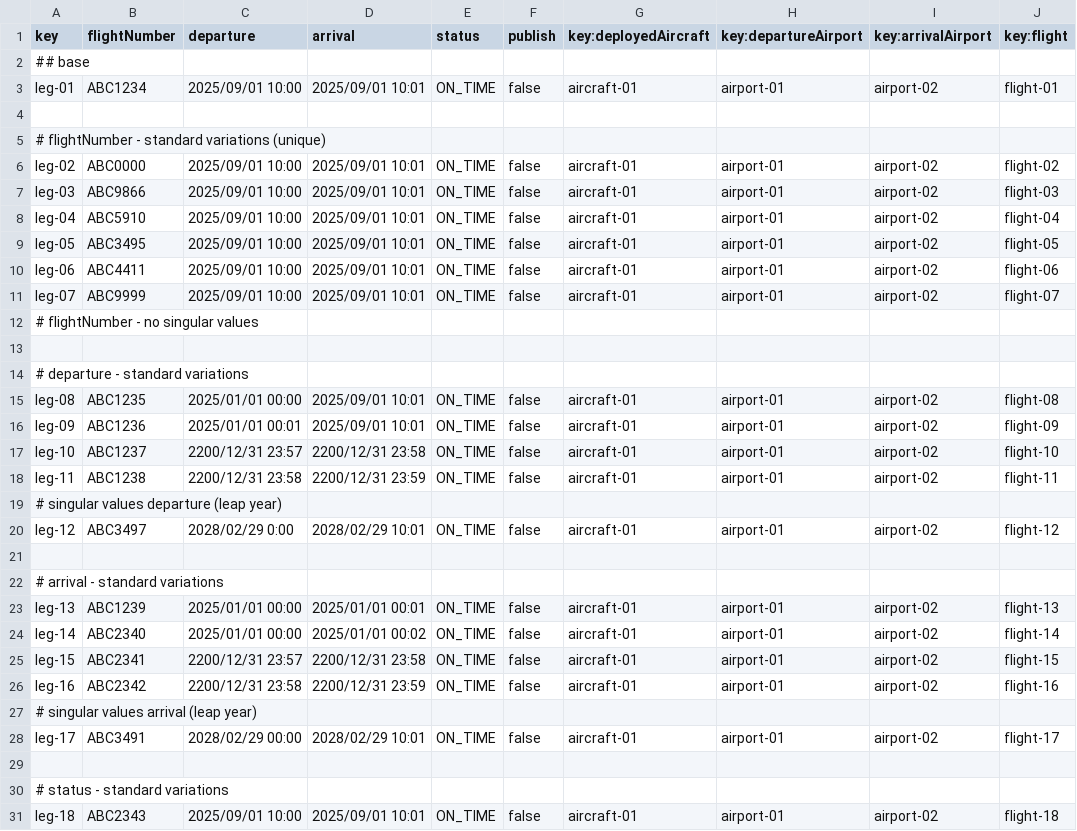
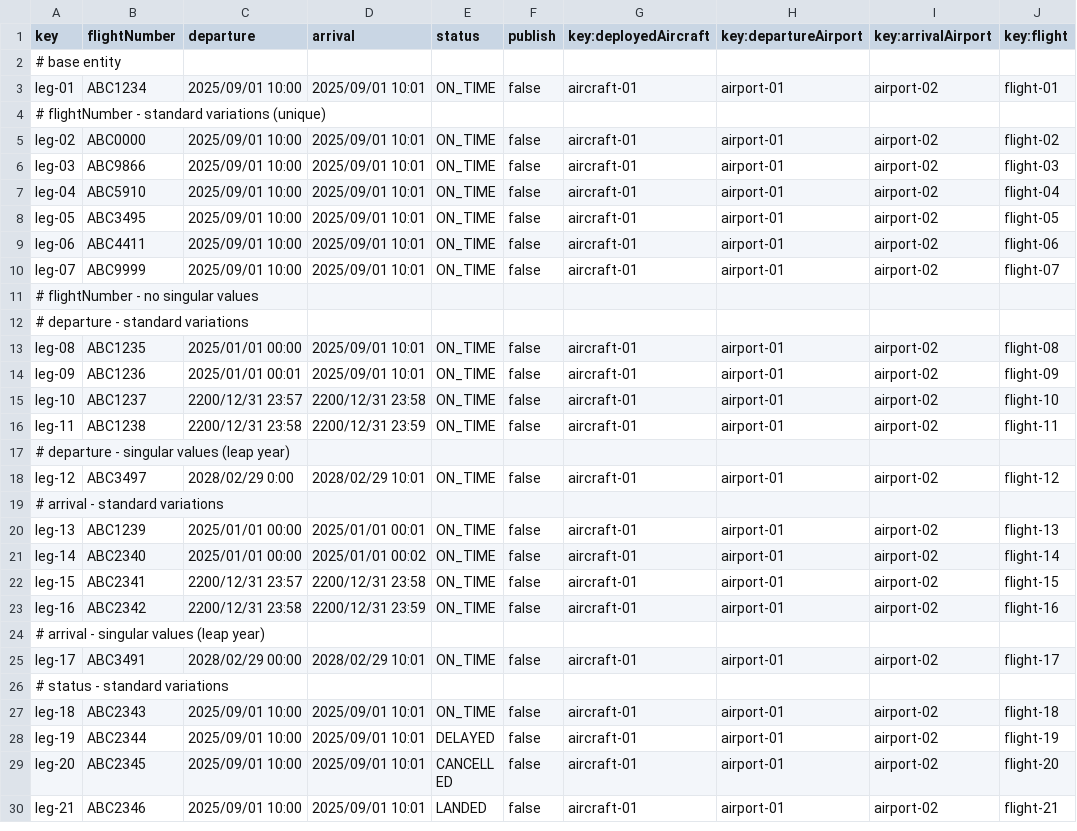
Before and after one commit to Javiergutpas/Acme-ANS-C2, a CSV file: src/main/resources/WEB-INF/data/sample/leg.csv, drawn as a sheet; only a part is shown; the shorter side is filled out with more unchanged rows; the diff covers the shown part only.

```diff
--- a/src/main/resources/WEB-INF/data/sample/leg.csv
+++ b/src/main/resources/WEB-INF/data/sample/leg.csv
@@ -1,5 +1,4 @@
 key,flightNumber,departure,arrival,status,publish,key:deployedAircraft,key:departureAirport,key:arrivalAirport,key:flight
-## base
+# base entity
 leg-01,"ABC1234",2025/09/01 10:00,2025/09/01 10:01,ON_TIME,false,aircraft-01,airport-01,airport-02,flight-01
-
 # flightNumber - standard variations (unique)
@@ -12,3 +11,2 @@ leg-07,"ABC9999",2025/09/01 10:00,2025/09/01 10:01,ON_TIME,false,aircraft-01,air
 # flightNumber - no singular values
-
 # departure - standard variations
@@ -18,5 +16,4 @@ leg-10,"ABC1237",2200/12/31 23:57,2200/12/31 23:58,ON_TIME,false,aircraft-01,air
 leg-11,"ABC1238",2200/12/31 23:58,2200/12/31 23:59,ON_TIME,false,aircraft-01,airport-01,airport-02,flight-11
-# singular values departure (leap year)
+# departure - singular values (leap year)
 leg-12,"ABC3497",2028/02/29 0:00,2028/02/29 10:01,ON_TIME,false,aircraft-01,airport-01,airport-02,flight-12
-
 # arrival - standard variations
@@ -26,5 +23,4 @@ leg-15,"ABC2341",2200/12/31 23:57,2200/12/31 23:58,ON_TIME,false,aircraft-01,air
 leg-16,"ABC2342",2200/12/31 23:58,2200/12/31 23:59,ON_TIME,false,aircraft-01,airport-01,airport-02,flight-16
-# singular values arrival (leap year)
+# arrival - singular values (leap year)
 leg-17,"ABC3491",2028/02/29 00:00,2028/02/29 10:01,ON_TIME,false,aircraft-01,airport-01,airport-02,flight-17
-
 # status - standard variations
```
Also changed, not shown: 5 removed rows elsewhere in this file, src/main/resources/WEB-INF/data/sample/flight.csv, 4 other files.
